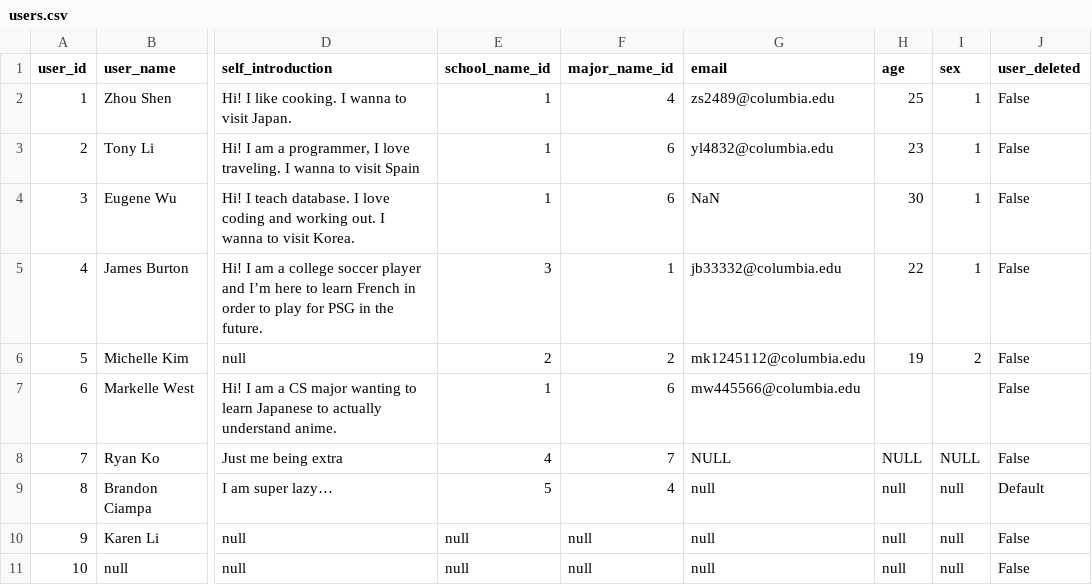
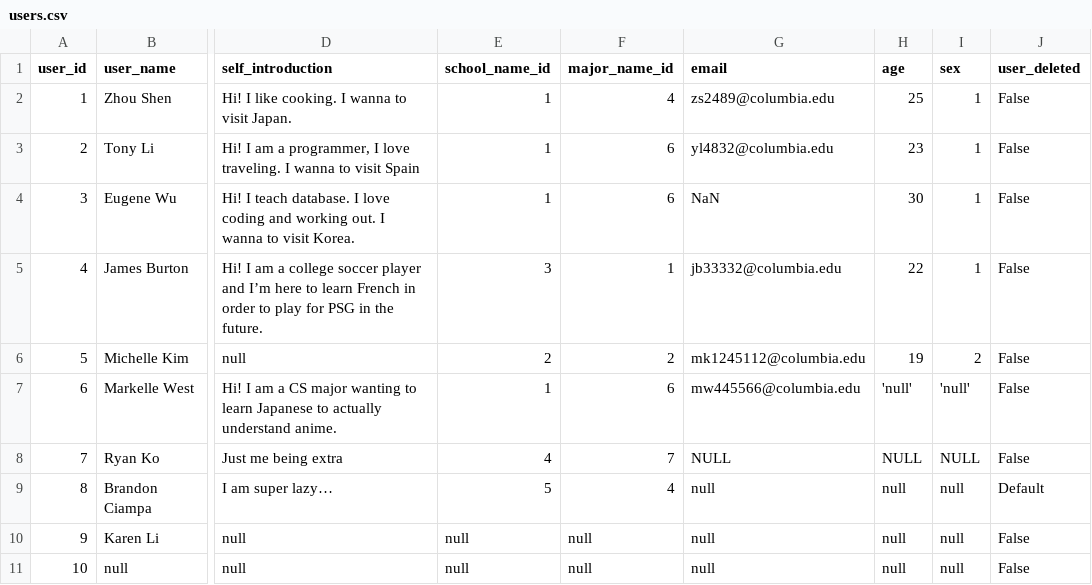
Before and after one commit to litony99/language_platform, a CSV file: external_data_files/csv_files/users.csv, drawn as a sheet; only a part is shown, gaps mark what is left out; the diff names each change by its address in the sheet, - before the commit and + after, or states it on an @@ line.

Commit message:
Update users.csv

```diff
--- a/external_data_files/csv_files/users.csv
+++ b/external_data_files/csv_files/users.csv
-H7 (age): (empty)
+H7 (age): 'null'
-I7 (sex): (empty)
+I7 (sex): 'null'
```
